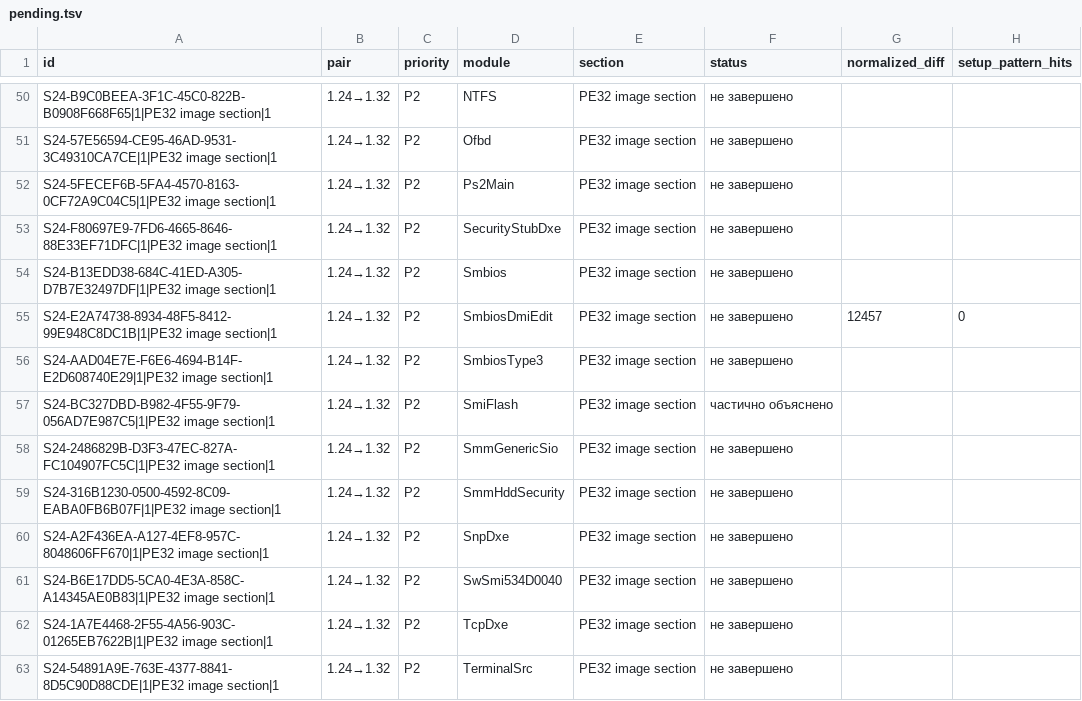
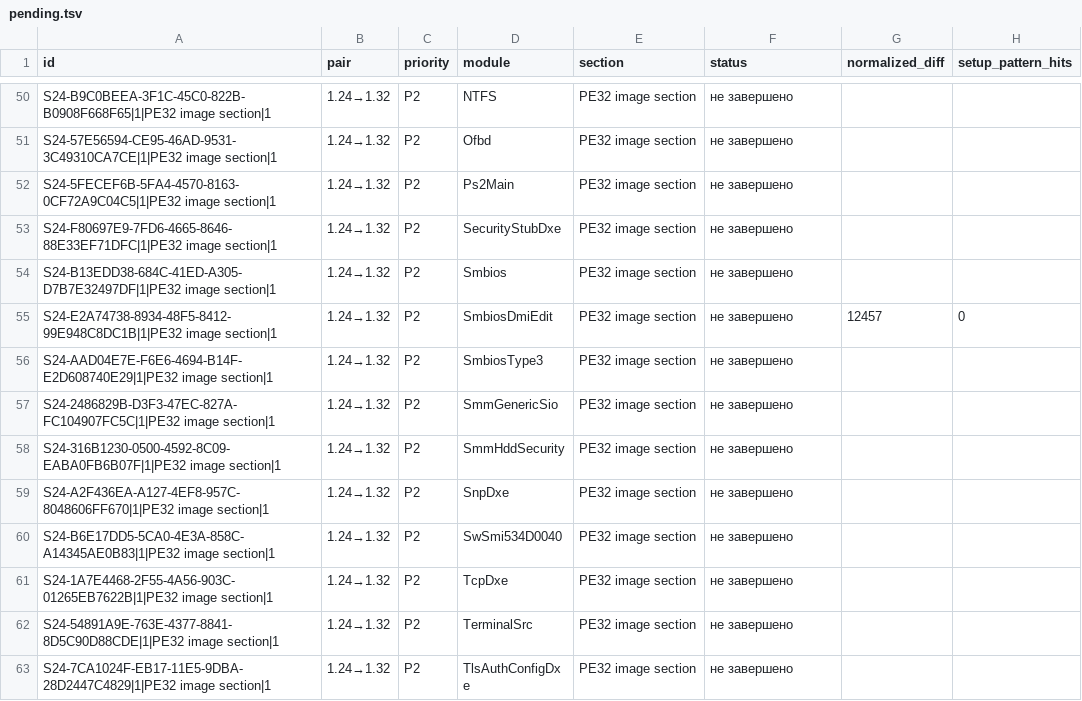
Before and after one commit to kaaburgh/public-research, a TSV file: lenovo-m75n-bios-audit/data/pending.tsv, drawn as a sheet; only a part is shown, gaps mark what is left out; the shorter side is filled out with more unchanged rows.

```diff
--- a/lenovo-m75n-bios-audit/data/pending.tsv
+++ b/lenovo-m75n-bios-audit/data/pending.tsv
@@ -56,3 +56,2 @@ S24-E2A74738-8934-48F5-8412-99E948C8DC1B|1|PE32 image section|1	1.24→1.32	P2	S
 S24-AAD04E7E-F6E6-4694-B14F-E2D608740E29|1|PE32 image section|1	1.24→1.32	P2	SmbiosType3	PE32 image section	не завершено		
-S24-BC327DBD-B982-4F55-9F79-056AD7E987C5|1|PE32 image section|1	1.24→1.32	P2	SmiFlash	PE32 image section	частично объяснено		
 S24-2486829B-D3F3-47EC-827A-FC104907FC5C|1|PE32 image section|1	1.24→1.32	P2	SmmGenericSio	PE32 image section	не завершено		
```
Also changed, not shown: lenovo-m75n-bios-audit/data/changes.tsv, lenovo-m75n-bios-audit/data/inventory.tsv, 6 other files.
